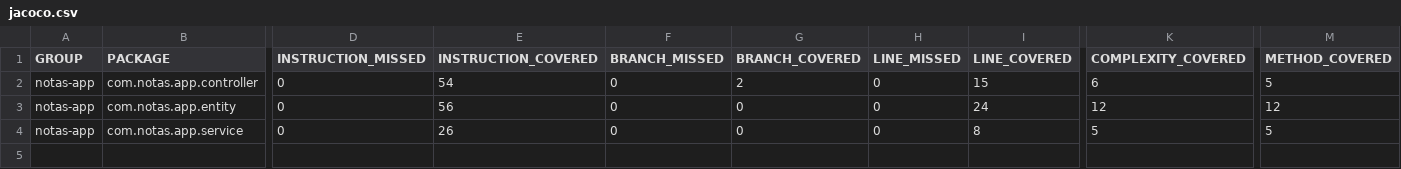
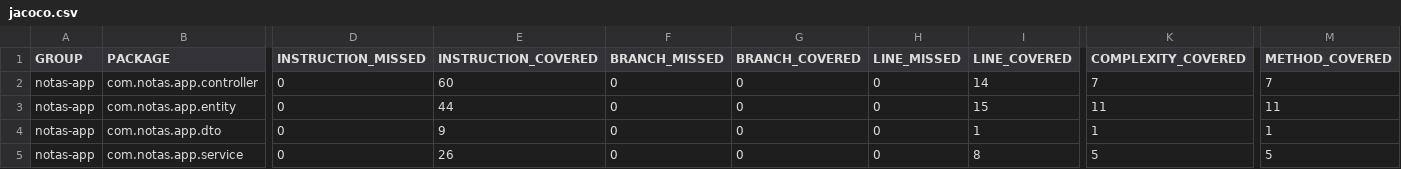
Before and after one commit to R1A2H1L1/Notas, a CSV file: target/site/jacoco/jacoco.csv, drawn as a sheet; only a part is shown, gaps mark what is left out; rows hold the shown columns only; the diff names each change by its address in the sheet, - before the commit and + after, or states it on an @@ line.

Commit message:
fixing complexity ciclomatic

```diff
--- a/target/site/jacoco/jacoco.csv
+++ b/target/site/jacoco/jacoco.csv
-E2 (INSTRUCTION_COVERED): 54
+E2 (INSTRUCTION_COVERED): 60
-G2 (BRANCH_COVERED): 2
+G2 (BRANCH_COVERED): 0
-I2 (LINE_COVERED): 15
+I2 (LINE_COVERED): 14
-K2 (COMPLEXITY_COVERED): 6
+K2 (COMPLEXITY_COVERED): 7
-M2 (METHOD_COVERED): 5
+M2 (METHOD_COVERED): 7
-E3 (INSTRUCTION_COVERED): 56
+E3 (INSTRUCTION_COVERED): 44
-I3 (LINE_COVERED): 24
+I3 (LINE_COVERED): 15
-K3 (COMPLEXITY_COVERED): 12
+K3 (COMPLEXITY_COVERED): 11
-M3 (METHOD_COVERED): 12
+M3 (METHOD_COVERED): 11
+row 4: notas-app | com.notas.app.dto | 0 | 9 | 0 | 0 | 0 | 1 | 1 | 1
```
Also changed, not shown: 41 other files.
